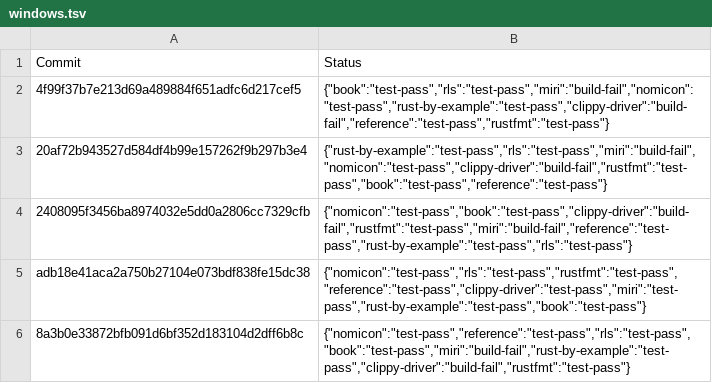
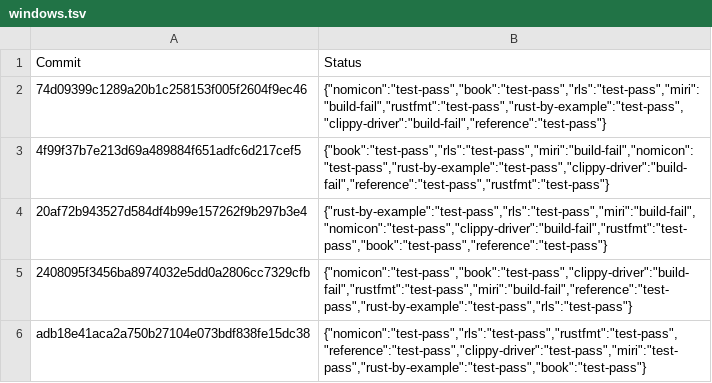
Before and after one commit to rust-lang-nursery/rust-toolstate, a TSV file: history/windows.tsv, drawn as a sheet; only a part is shown; the shorter side is filled out with more unchanged rows; the diff names each change by its address in the sheet, - before the commit and + after, or states it on an @@ line.

Commit message:
(windows CI update)

```diff
--- a/history/windows.tsv
+++ b/history/windows.tsv
+row 2: 74d09399c1289a20b1c258153f005f2604f9ec46 | {"nomicon":"test-pass","book":"test-pass","rls":"test-pass","miri":"build-fail","rustfmt":"test-pass","rust-by-example":"test-pass","clippy-driver":"build-fail","reference":"test-pass"}
```
